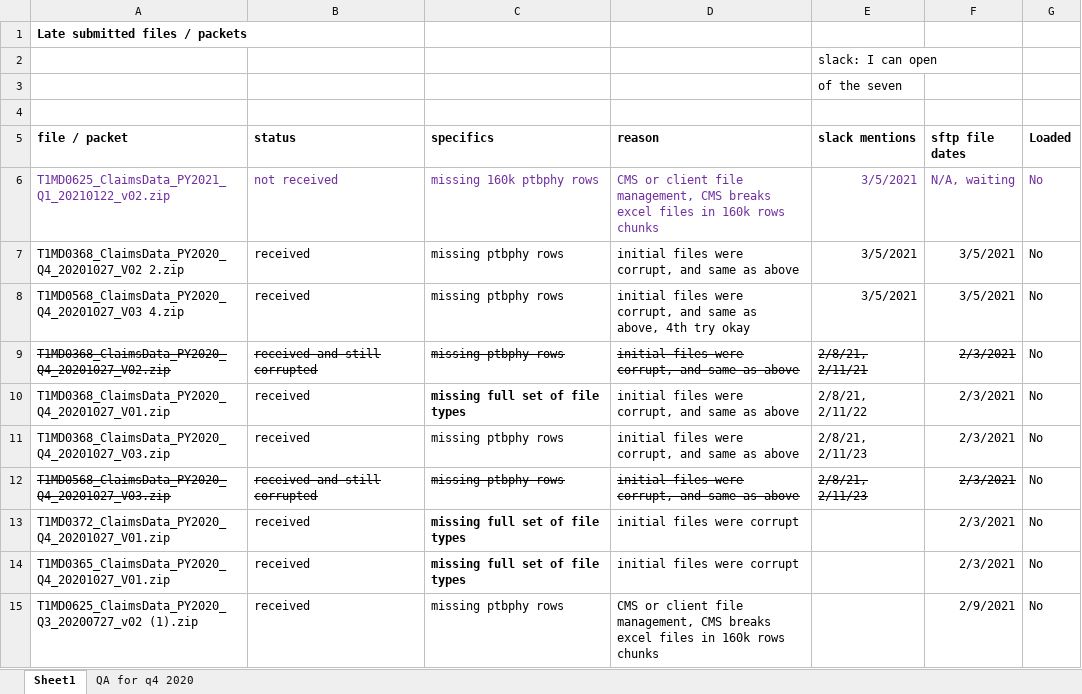
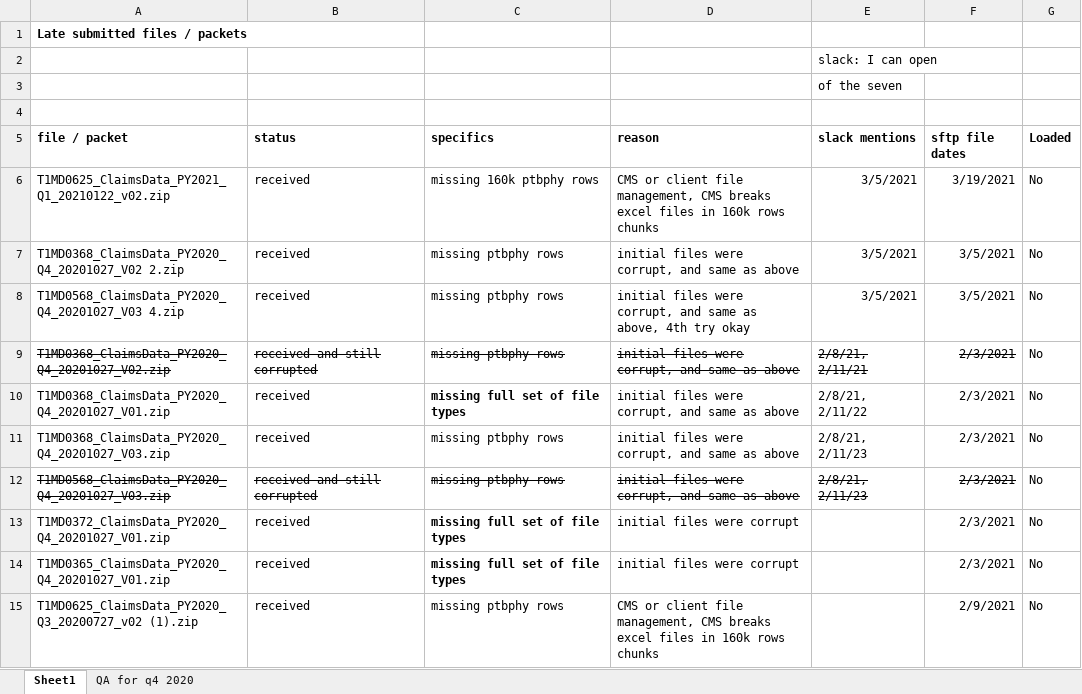
Before and after one commit to mikeoconnor-cj/pythonHmWrk, an Excel workbook: MDPCPLateFileTracker.xlsx, sheet Sheet1, drawn as a sheet; values as stored, in another font and other column widths than the file's, no borders; the diff names each change by its address in the sheet, - before the commit and + after, or states it on an @@ line.

```diff
--- a/MDPCPLateFileTracker.xlsx (sheet Sheet1)
+++ b/MDPCPLateFileTracker.xlsx (sheet Sheet1)
-A6:G6 text colour: #7030A0
+A6:G6 text colour: black
-B6 (status): not received
+B6 (status): received
-F6 (sftp file dates): N/A, waiting
+F6 (sftp file dates): 3/19/2021
```
Also changed, not shown: sheet QA for q4 2020, 1 other file.
